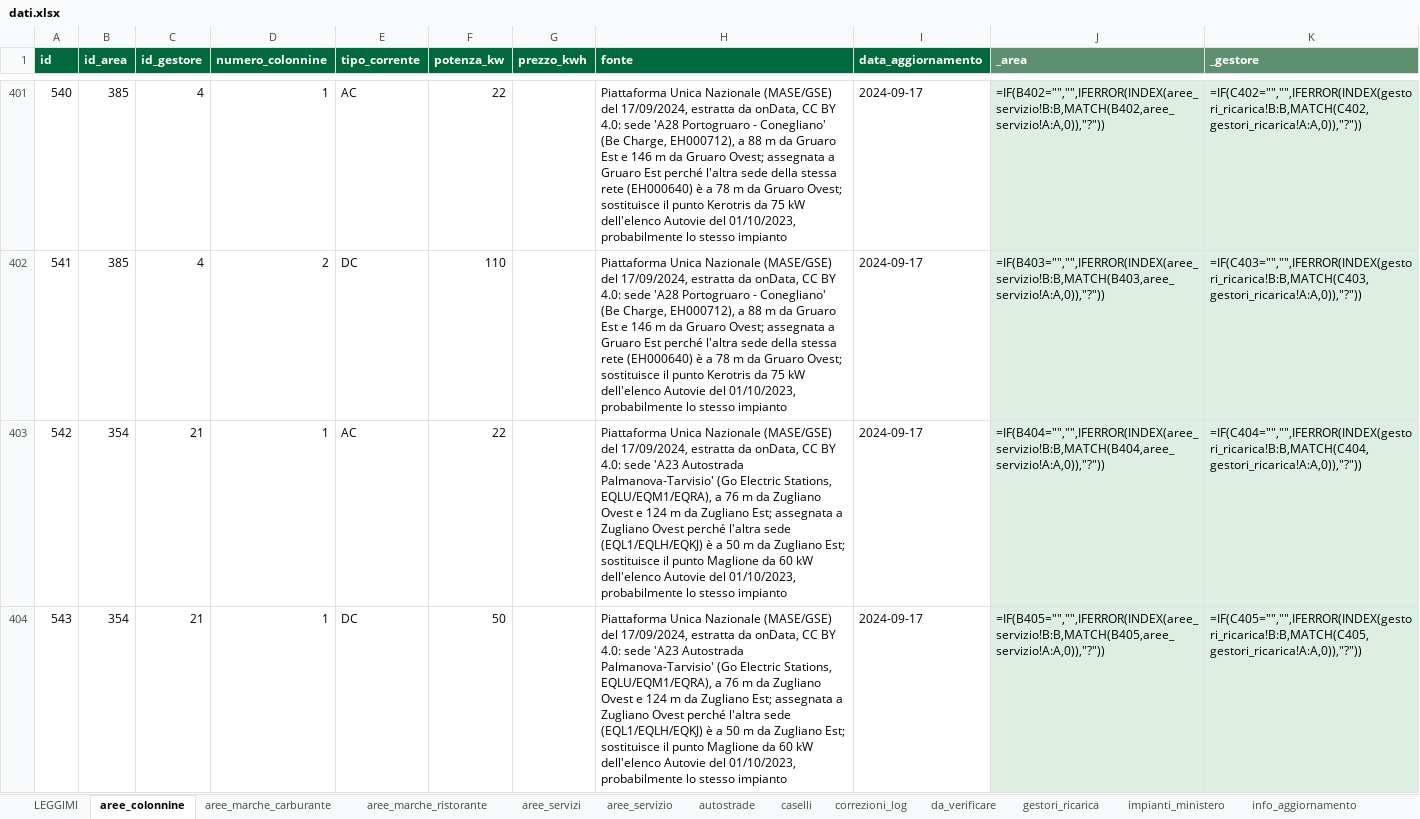
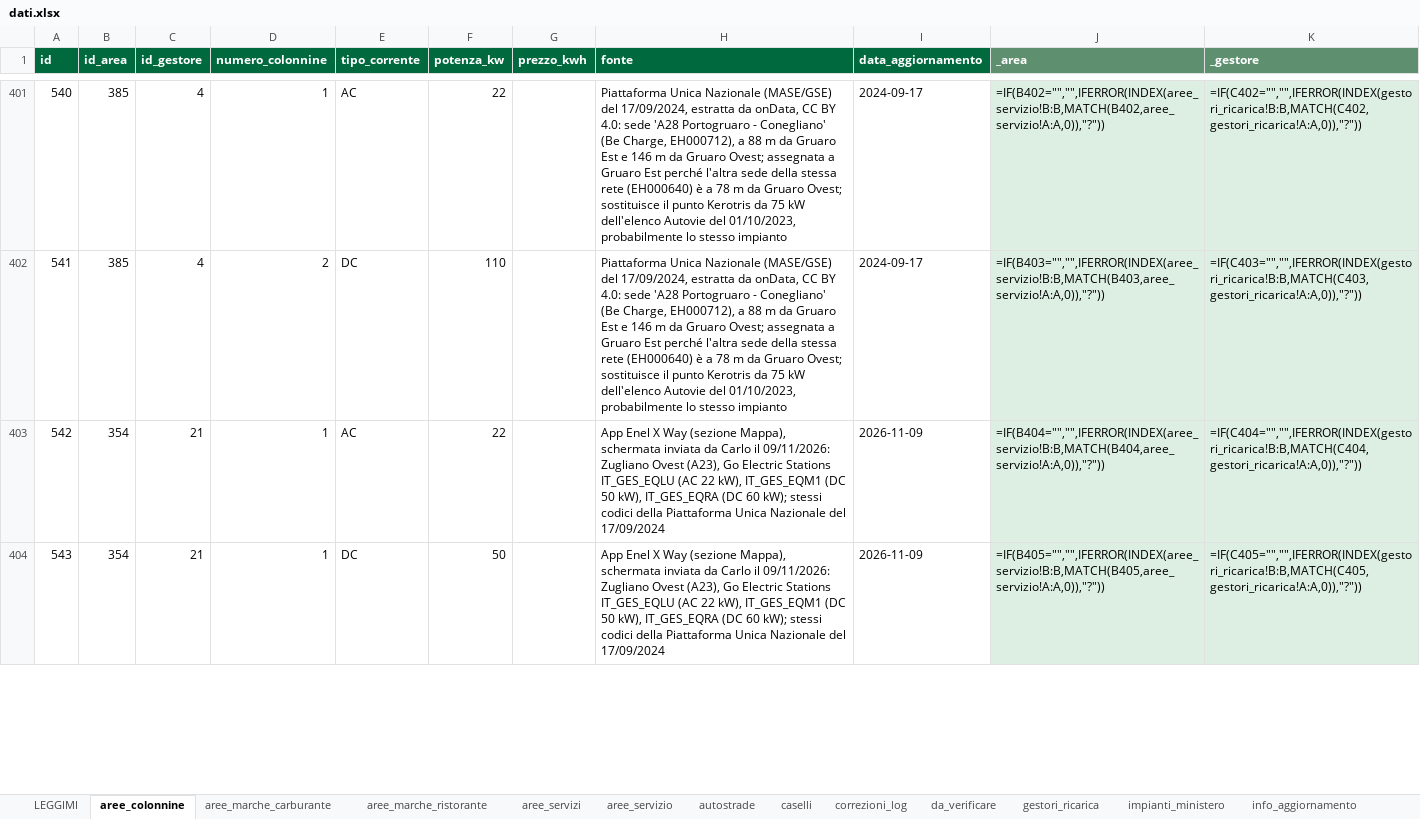
Before and after one commit to csantacroce/iviaggi-dati, an Excel workbook: source/dati.xlsx, sheet aree_colonnine, drawn as a sheet; only a part is shown, gaps mark what is left out; values as stored, in another font and other column widths than the file's, no borders; formulas without a stored value are shown as written; the diff covers the shown part only; the diff names each change by its address in the sheet, - before the commit and + after, or states it on an @@ line.

```diff
--- a/source/dati.xlsx (sheet aree_colonnine)
+++ b/source/dati.xlsx (sheet aree_colonnine)
-H403:H404 (fonte): Piattaforma Unica Nazionale (MASE/GSE) del 17/09/2024, estratta da onData, CC BY 4.0: sede 'A23 Autostrada Palmanova-Tarvisio' (Go Electric Stations, EQLU/EQM1/EQRA), a 76 m da Zugliano Ovest e 124 m da Zugliano Est; assegnata a Zugliano Ovest perché l'altra sede (EQL1/EQLH/EQKJ) è a 50 m da Zugliano Est; sostituisce il punto Maglione da 60 kW dell'elenco Autovie del 01/10/2023, probabilmente lo stesso impianto
+H403:H404 (fonte): App Enel X Way (sezione Mappa), schermata inviata da Carlo il 09/11/2026: Zugliano Ovest (A23), Go Electric Stations IT_GES_EQLU (AC 22 kW), IT_GES_EQM1 (DC 50 kW), IT_GES_EQRA (DC 60 kW); stessi codici della Piattaforma Unica Nazionale del 17/09/2024
-I403:I404 (data_aggiornamento): 2024-09-17
+I403:I404 (data_aggiornamento): 2026-11-09
```
Also changed, not shown: 2 edited cells elsewhere in this sheet, 4 other files.
